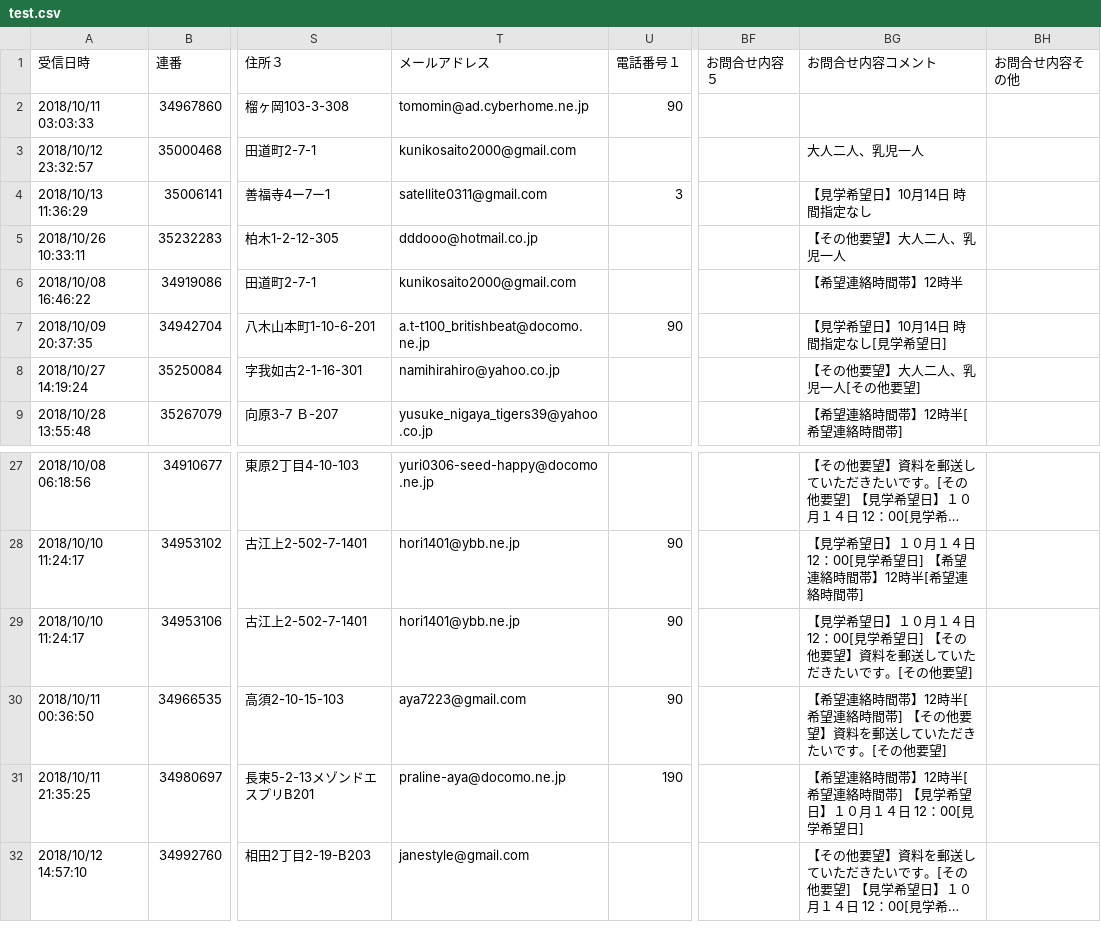
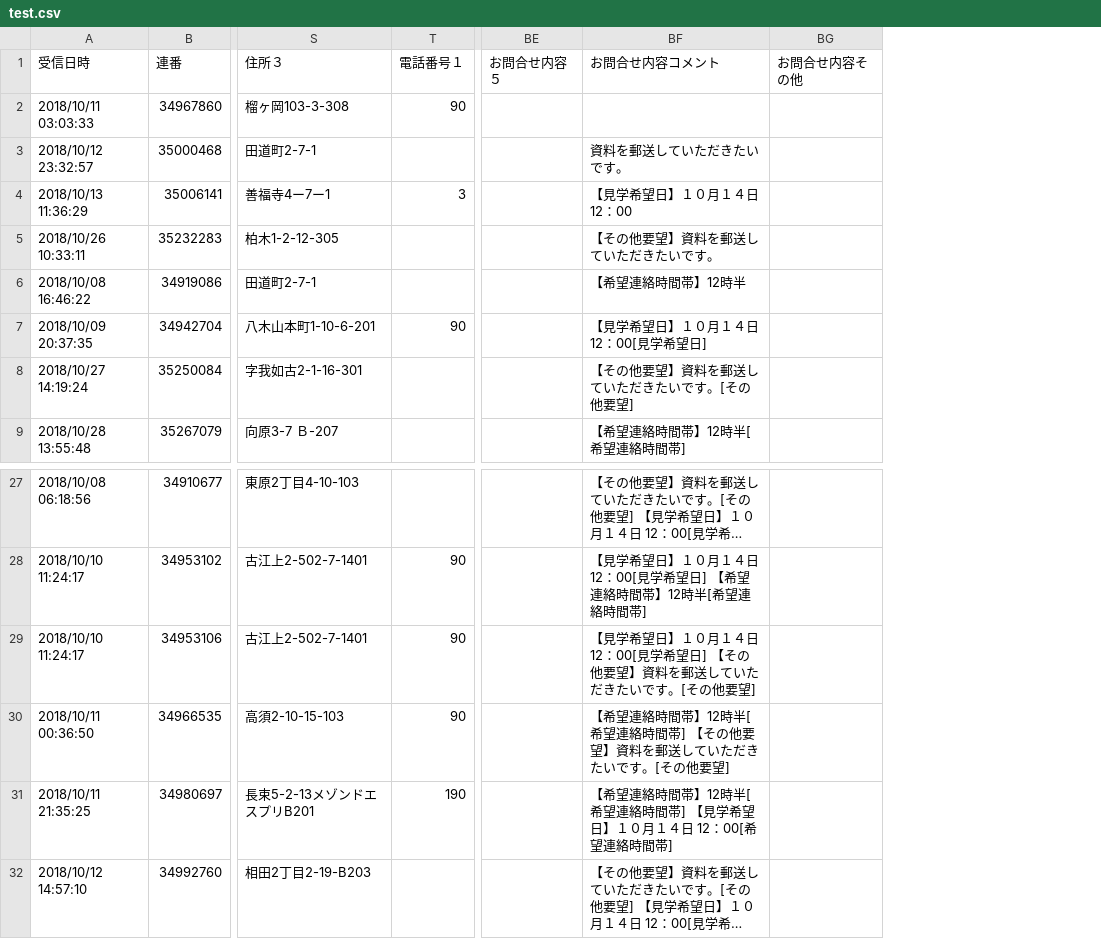
Before and after one commit to phamchi/test, a CSV file: test.csv, drawn as a sheet; only a part is shown, gaps mark what is left out; long unchanged cells end in …; removed rows and columns are numbered as before the commit, all else as after; the diff names each change by its address in the sheet, - before the commit and + after, or states it on an @@ line.

Commit message:
Update test.csv

```diff
--- a/test.csv
+++ b/test.csv
-column T, rows 1-9: メールアドレス | tomomin@ad.cyberhome.ne.jp | kunikosaito2000@gmail.com | satellite0311@gmail.com | dddooo@hotmail.co.jp | kunikosaito2000@gmail.com | a.t-t100_britishbeat@docomo.ne.jp | namihirahiro@yahoo.co.jp | yusuke_nigaya_tigers39@yahoo.co.jp; rows 27-32: yuri0306-seed-happy@docomo.ne.jp | hori1401@ybb.ne.jp | hori1401@ybb.ne.jp | aya7223@gmail.com | praline-aya@docomo.ne.jp | janestyle@gmail.com
-BF3: 大人二人、乳児一人
+BF3: 資料を郵送していただきたいです。
-BF4: 【見学希望日】10月14日 時間指定なし
+BF4: 【見学希望日】１０月１４日 12：00
-BF5: 【その他要望】大人二人、乳児一人
+BF5: 【その他要望】資料を郵送していただきたいです。
-BF7: 【見学希望日】10月14日 時間指定なし[見学希望日]
+BF7: 【見学希望日】１０月１４日 12：00[見学希望日]
-BF8: 【その他要望】大人二人、乳児一人[その他要望]
+BF8: 【その他要望】資料を郵送していただきたいです。[その他要望]
-BF31: …12：00[見学希望日]
+BF31: …12：00[希望連絡時間帯]
```
